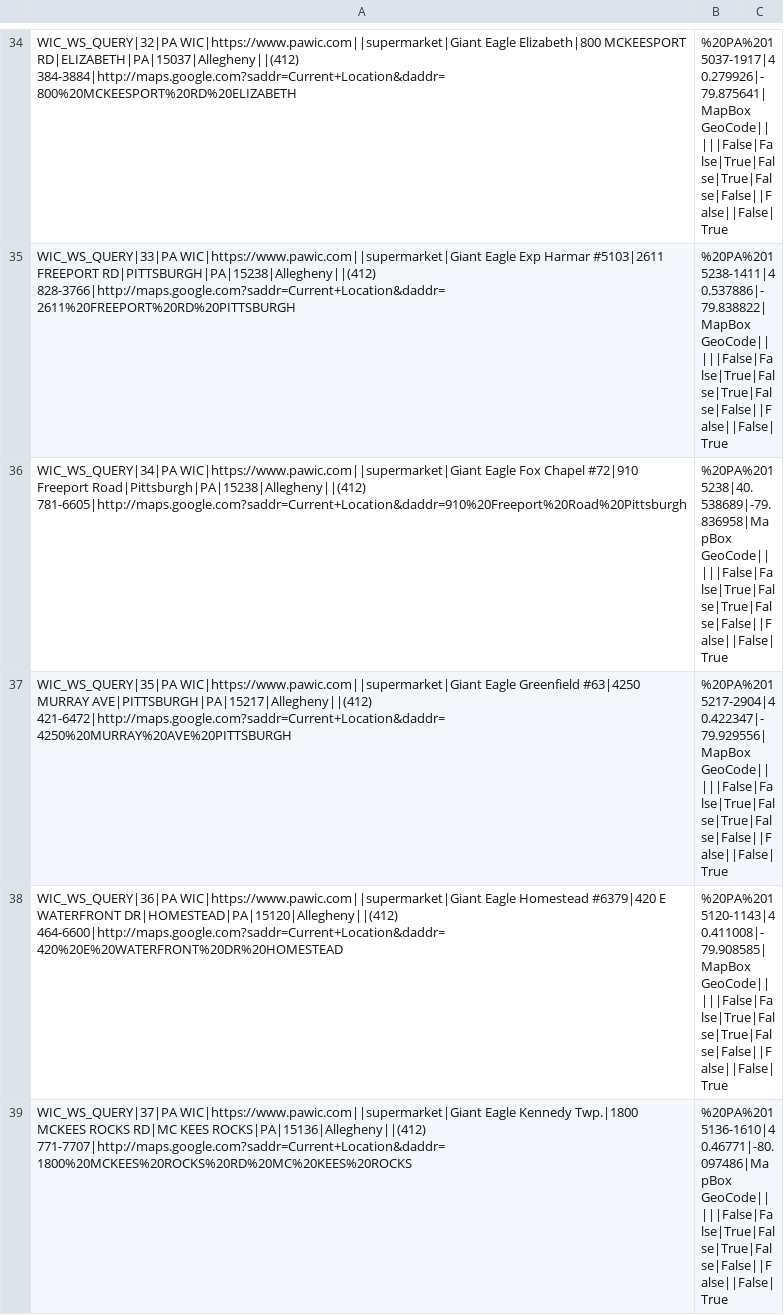
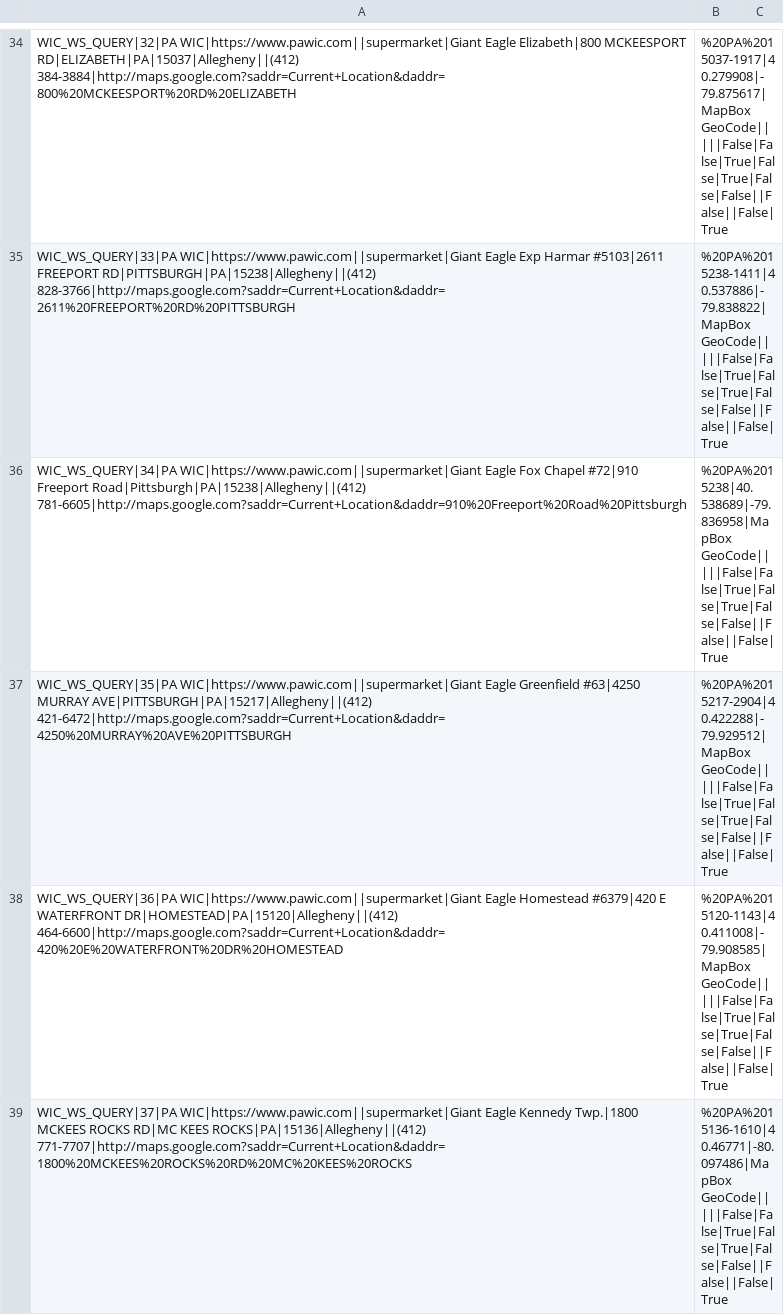
Before and after one commit to CodeForPittsburgh/food-access-data-transformation, a CSV file: food-data/raw-sources/wic-raw.csv, drawn as a sheet; only a part is shown, gaps mark what is left out; the diff covers the shown part only; the diff names each change by its address in the sheet, - before the commit and + after, or states it on an @@ line.

```diff
--- a/food-data/raw-sources/wic-raw.csv
+++ b/food-data/raw-sources/wic-raw.csv
-B34: %20PA%2015037-1917|40.279926|-79.875641|MapBox GeoCode|||||False|False|True|False|True|False|False||False||False|True
+B34: %20PA%2015037-1917|40.279908|-79.875617|MapBox GeoCode|||||False|False|True|False|True|False|False||False||False|True
-B37: %20PA%2015217-2904|40.422347|-79.929556|MapBox GeoCode|||||False|False|True|False|True|False|False||False||False|True
+B37: %20PA%2015217-2904|40.422288|-79.929512|MapBox GeoCode|||||False|False|True|False|True|False|False||False||False|True
```
Also changed, not shown: 33 edited cells elsewhere in this file, food-data/merged-data/duplicate-merged-data.csv, food-data/raw-sources/jh-bridgeway-raw.csv, 4 other files.
